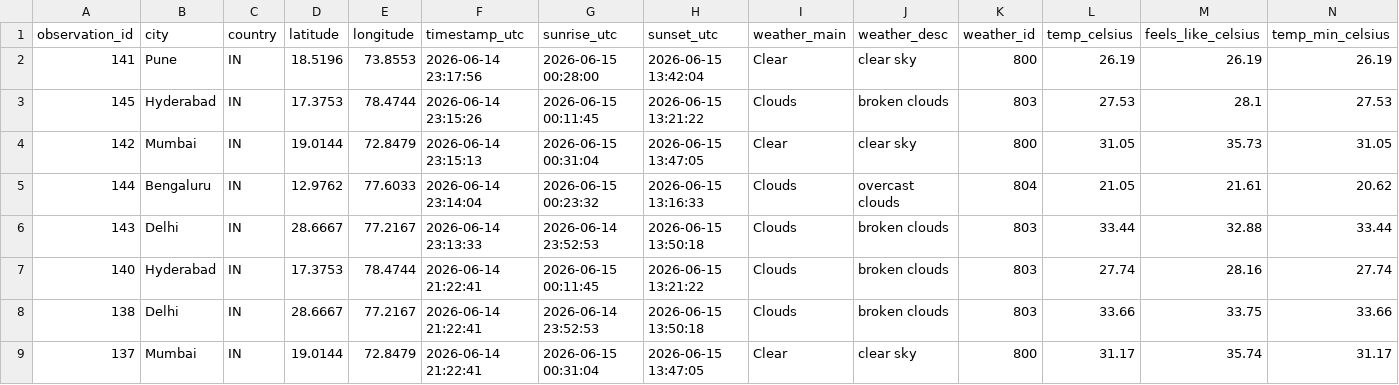
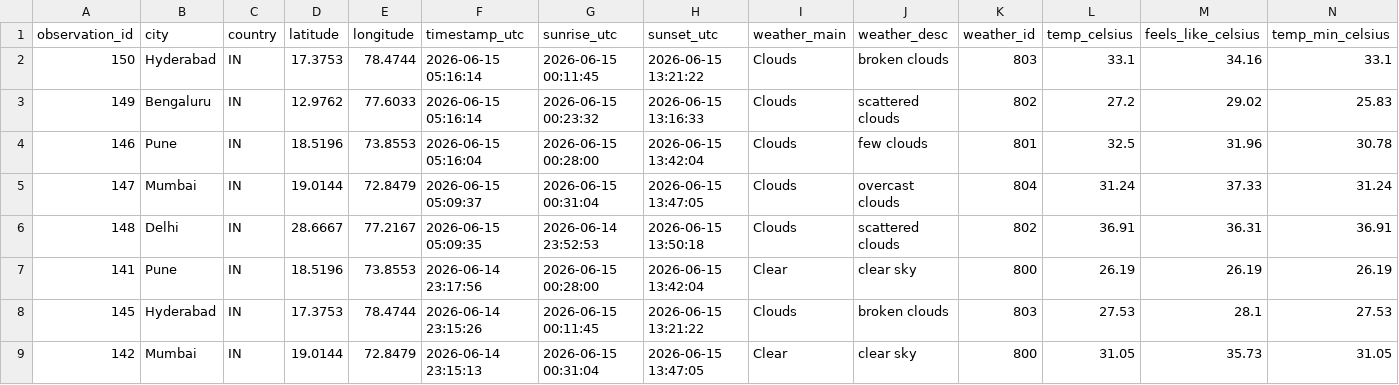
Before and after one commit to VijayGaike01/weather-analytics-pipeline, a CSV file: powerbi/weather_dataset.csv, drawn as a sheet; only a part is shown; the shorter side is filled out with more unchanged rows; rows hold the shown columns only; the diff names each change by its address in the sheet, - before the commit and + after, or states it on an @@ line.

```diff
--- a/powerbi/weather_dataset.csv
+++ b/powerbi/weather_dataset.csv
+row 2: 150 | Hyderabad | IN | 17.3753 | 78.4744 | 2026-06-15 05:16:14 | 2026-06-15 00:11:45 | 2026-06-15 13:21:22 | Clouds | broken clouds | 803 | 33.1 | 34.16 | 33.1
+row 3: 149 | Bengaluru | IN | 12.9762 | 77.6033 | 2026-06-15 05:16:14 | 2026-06-15 00:23:32 | 2026-06-15 13:16:33 | Clouds | scattered clouds | 802 | 27.2 | 29.02 | 25.83
+row 4: 146 | Pune | IN | 18.5196 | 73.8553 | 2026-06-15 05:16:04 | 2026-06-15 00:28:00 | 2026-06-15 13:42:04 | Clouds | few clouds | 801 | 32.5 | 31.96 | 30.78
+row 5: 147 | Mumbai | IN | 19.0144 | 72.8479 | 2026-06-15 05:09:37 | 2026-06-15 00:31:04 | 2026-06-15 13:47:05 | Clouds | overcast clouds | 804 | 31.24 | 37.33 | 31.24
+row 6: 148 | Delhi | IN | 28.6667 | 77.2167 | 2026-06-15 05:09:35 | 2026-06-14 23:52:53 | 2026-06-15 13:50:18 | Clouds | scattered clouds | 802 | 36.91 | 36.31 | 36.91
```
Also changed, not shown: 1 other file.
